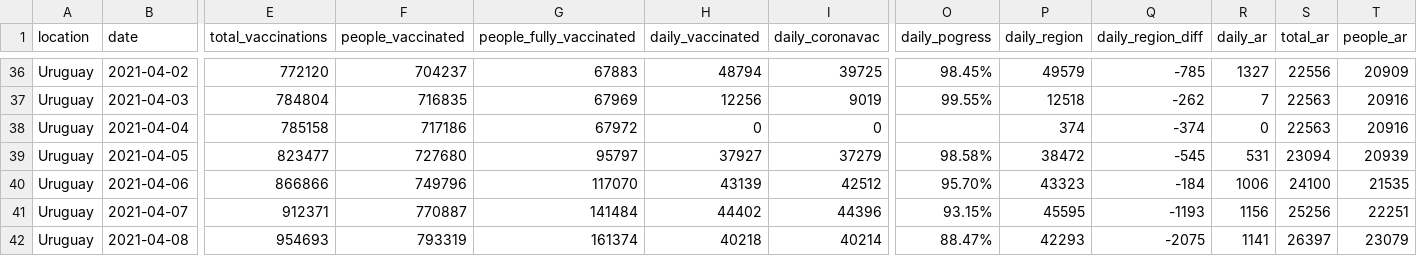
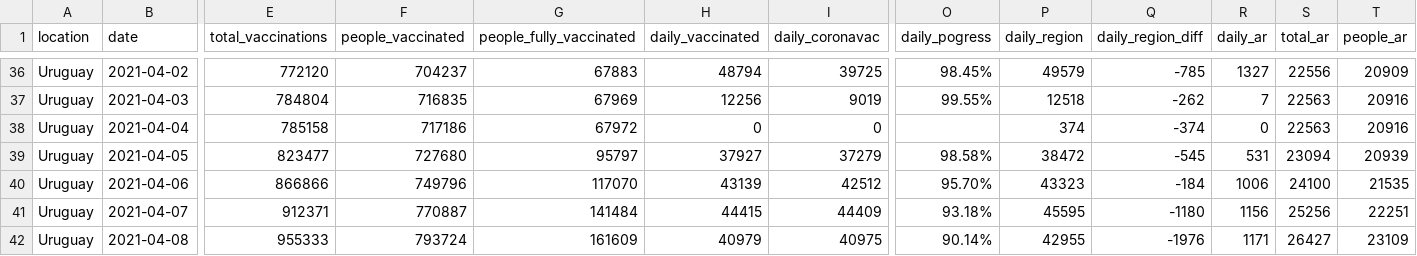
Before and after one commit to 3dgiordano/covid-19-uy-vacc-data, a CSV file: data/Uruguay.csv, drawn as a sheet; only a part is shown, gaps mark what is left out; the diff covers the shown part only; the diff names each change by its address in the sheet, - before the commit and + after, or states it on an @@ line.

```diff
--- a/data/Uruguay.csv
+++ b/data/Uruguay.csv
-H41 (daily_vaccinated): 44402
+H41 (daily_vaccinated): 44415
-I41 (daily_coronavac): 44396
+I41 (daily_coronavac): 44409
-O41 (daily_pogress): 93.15%
+O41 (daily_pogress): 93.18%
-Q41 (daily_region_diff): -1193
+Q41 (daily_region_diff): -1180
-E42 (total_vaccinations): 954693
+E42 (total_vaccinations): 955333
-F42 (people_vaccinated): 793319
+F42 (people_vaccinated): 793724
-G42 (people_fully_vaccinated): 161374
+G42 (people_fully_vaccinated): 161609
-H42 (daily_vaccinated): 40218
+H42 (daily_vaccinated): 40979
-I42 (daily_coronavac): 40214
+I42 (daily_coronavac): 40975
-O42 (daily_pogress): 88.47%
+O42 (daily_pogress): 90.14%
-P42 (daily_region): 42293
+P42 (daily_region): 42955
-Q42 (daily_region_diff): -2075
+Q42 (daily_region_diff): -1976
-R42 (daily_ar): 1141
+R42 (daily_ar): 1171
-S42 (total_ar): 26397
+S42 (total_ar): 26427
-T42 (people_ar): 23079
+T42 (people_ar): 23109
```
Also changed, not shown: 92 edited cells elsewhere in this file, 46 other files.
